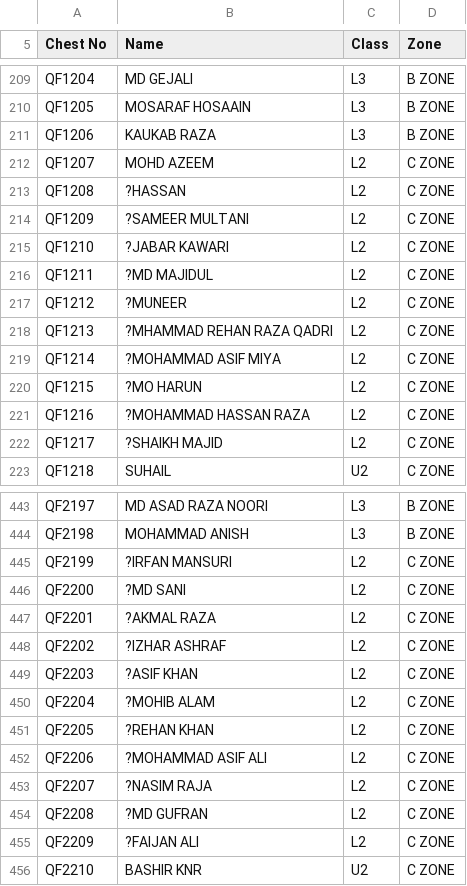
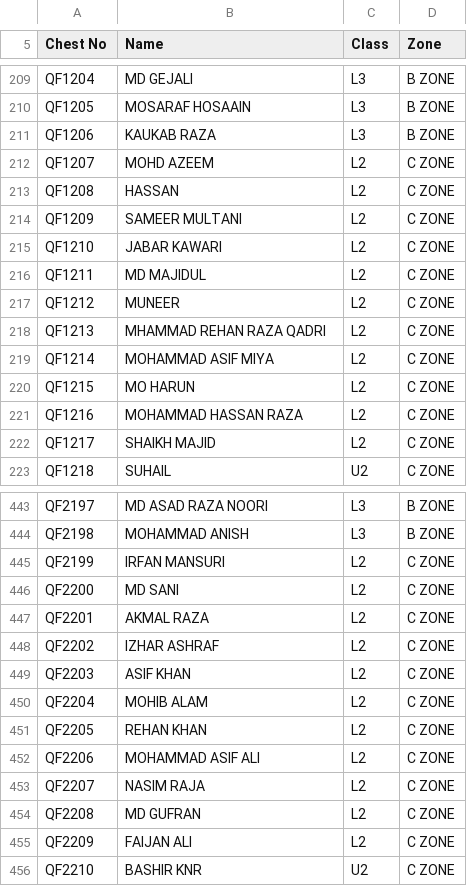
Before and after one commit to ihyaussunna/Quaf, a CSV file: database/data/students_official_2026.csv, drawn as a sheet; only a part is shown, gaps mark what is left out; the diff covers the shown part only.

Commit message:
Fix leading question marks in student names across database, model, and CSV sources

```diff
--- a/database/data/students_official_2026.csv
+++ b/database/data/students_official_2026.csv
@@ -214,12 +214,12 @@ QF1206,KAUKAB RAZA,L3,B ZONE,,,,,
 QF1207,MOHD AZEEM,L2,C ZONE,,,,,
-QF1208,?HASSAN,L2,C ZONE,,,,,
-QF1209,?SAMEER MULTANI,L2,C ZONE,,,,,
-QF1210,?JABAR KAWARI,L2,C ZONE,,,,,
-QF1211,?MD MAJIDUL,L2,C ZONE,,,,,
-QF1212,?MUNEER,L2,C ZONE,,,,,
-QF1213,?MHAMMAD REHAN RAZA QADRI,L2,C ZONE,,,,,
-QF1214,?MOHAMMAD ASIF MIYA,L2,C ZONE,,,,,
-QF1215,?MO HARUN,L2,C ZONE,,,,,
-QF1216,?MOHAMMAD HASSAN RAZA,L2,C ZONE,,,,,
-QF1217,?SHAIKH MAJID,L2,C ZONE,,,,,
+QF1208,HASSAN,L2,C ZONE,,,,,
+QF1209,SAMEER MULTANI,L2,C ZONE,,,,,
+QF1210,JABAR KAWARI,L2,C ZONE,,,,,
+QF1211,MD MAJIDUL,L2,C ZONE,,,,,
+QF1212,MUNEER,L2,C ZONE,,,,,
+QF1213,MHAMMAD REHAN RAZA QADRI,L2,C ZONE,,,,,
+QF1214,MOHAMMAD ASIF MIYA,L2,C ZONE,,,,,
+QF1215,MO HARUN,L2,C ZONE,,,,,
+QF1216,MOHAMMAD HASSAN RAZA,L2,C ZONE,,,,,
+QF1217,SHAIKH MAJID,L2,C ZONE,,,,,
 QF1218,SUHAIL ,U2,C ZONE,,,,,
@@ -448,13 +448,13 @@ QF2197,MD ASAD RAZA NOORI,L3,B ZONE,,,,,
 QF2198,MOHAMMAD ANISH,L3,B ZONE,,,,,
-QF2199,?IRFAN MANSURI,L2 ,C ZONE,,,,,
-QF2200,?MD SANI,L2 ,C ZONE,,,,,
-QF2201,?AKMAL RAZA,L2 ,C ZONE,,,,,
-QF2202,?IZHAR ASHRAF,L2 ,C ZONE,,,,,
-QF2203,?ASIF KHAN,L2 ,C ZONE,,,,,
-QF2204,?MOHIB ALAM,L2 ,C ZONE,,,,,
-QF2205,?REHAN KHAN,L2 ,C ZONE,,,,,
-QF2206,?MOHAMMAD ASIF ALI,L2 ,C ZONE,,,,,
-QF2207,?NASIM RAJA,L2 ,C ZONE,,,,,
-QF2208,?MD GUFRAN,L2 ,C ZONE,,,,,
-QF2209,?FAIJAN ALI,L2 ,C ZONE,,,,,
+QF2199,IRFAN MANSURI,L2 ,C ZONE,,,,,
+QF2200,MD SANI,L2 ,C ZONE,,,,,
+QF2201,AKMAL RAZA,L2 ,C ZONE,,,,,
+QF2202,IZHAR ASHRAF,L2 ,C ZONE,,,,,
+QF2203,ASIF KHAN,L2 ,C ZONE,,,,,
+QF2204,MOHIB ALAM,L2 ,C ZONE,,,,,
+QF2205,REHAN KHAN,L2 ,C ZONE,,,,,
+QF2206,MOHAMMAD ASIF ALI,L2 ,C ZONE,,,,,
+QF2207,NASIM RAJA,L2 ,C ZONE,,,,,
+QF2208,MD GUFRAN,L2 ,C ZONE,,,,,
+QF2209,FAIJAN ALI,L2 ,C ZONE,,,,,
 QF2210,BASHIR KNR,U2,C ZONE,,,,,
```
Also changed, not shown: 10 edited cells elsewhere in this file, database/data/LUMO_FIKRIC.csv, database/data/PACTO_HIKMIC.csv, 7 other files.
